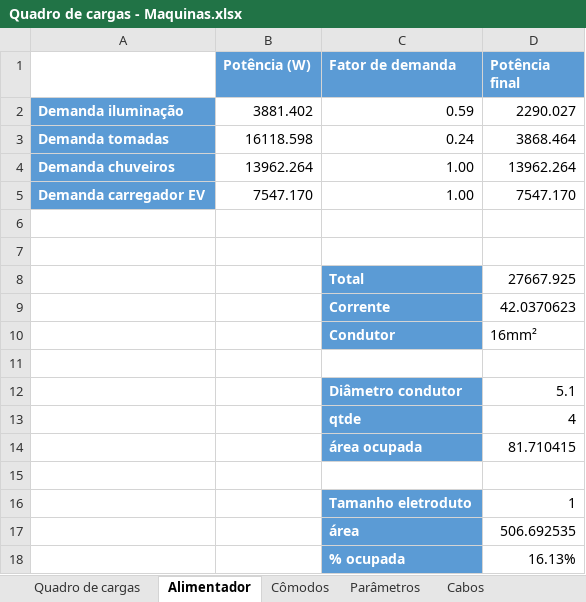
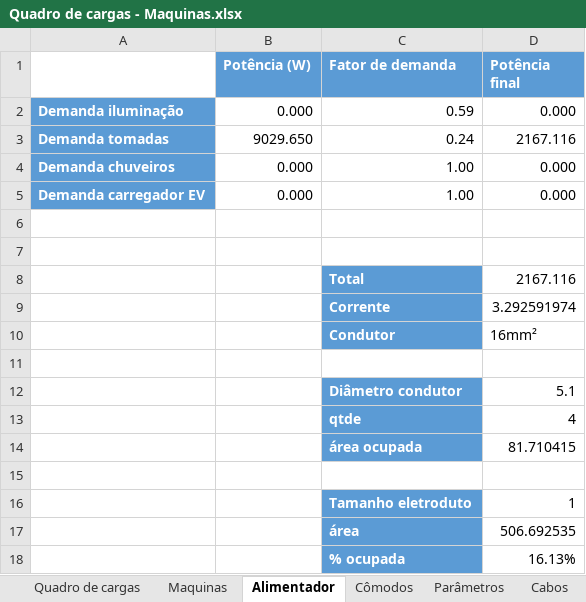
Before and after one commit to GiovaniCauzzi/UCS_Projeto_Instala-es_Industriais, an Excel workbook: Quadro de cargas - Maquinas.xlsx, sheet Alimentador, drawn as a sheet; values as stored, in another font and other column widths than the file's, no borders; the diff names each change by its address in the sheet, - before the commit and + after, or states it on an @@ line.

```diff
--- a/Quadro de cargas - Maquinas.xlsx (sheet Alimentador)
+++ b/Quadro de cargas - Maquinas.xlsx (sheet Alimentador)
+sheet tab: Maquinas
-B2 (Potência (W)): 3881.402
+B2 (Potência (W)): 0.000
-D2 (Potência final): 2290.027
+D2 (Potência final): 0.000
-B3 (Potência (W)): 16118.598
+B3 (Potência (W)): 9029.650
-D3 (Potência final): 3868.464
+D3 (Potência final): 2167.116
-B4 (Potência (W)): 13962.264
+B4 (Potência (W)): 0.000
-D4 (Potência final): 13962.264
+D4 (Potência final): 0.000
-B5 (Potência (W)): 7547.170
+B5 (Potência (W)): 0.000
-D5 (Potência final): 7547.170
+D5 (Potência final): 0.000
-D8 (Potência final): 27667.925
+D8 (Potência final): 2167.116
-D9 (Potência final): 42.0370623
+D9 (Potência final): 3.292591974
```
Also changed, not shown: sheet Quadro de cargas, sheet Cômodos.
